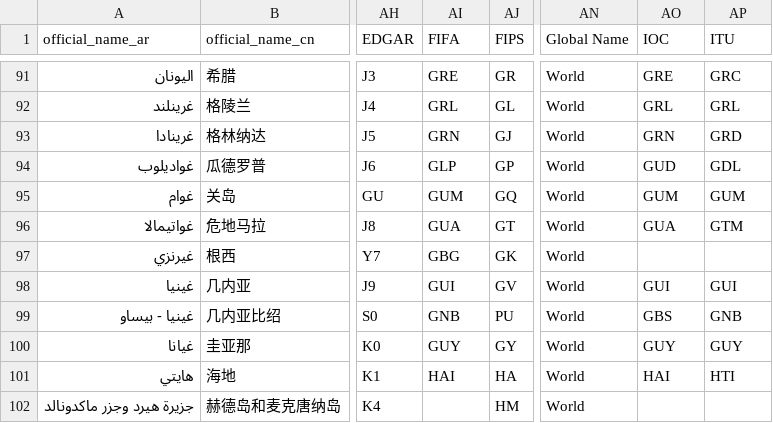
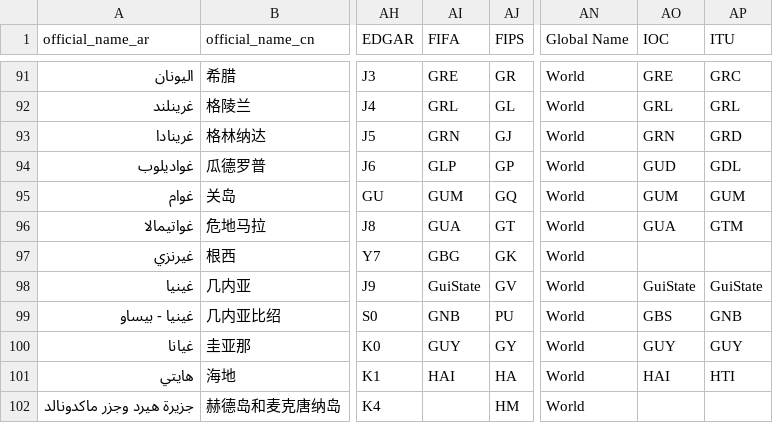
Before and after one commit to tentone/covisim, a CSV file: src/assets/data/countries.csv, drawn as a sheet; only a part is shown, gaps mark what is left out; the diff names each change by its address in the sheet, - before the commit and + after, or states it on an @@ line.

```diff
--- a/src/assets/data/countries.csv
+++ b/src/assets/data/countries.csv
-AI98 (FIFA): GUI
+AI98 (FIFA): GuiState
-AO98 (IOC): GUI
+AO98 (IOC): GuiState
-AP98 (ITU): GUI
+AP98 (ITU): GuiState
```
Also changed, not shown: 11 other files.
